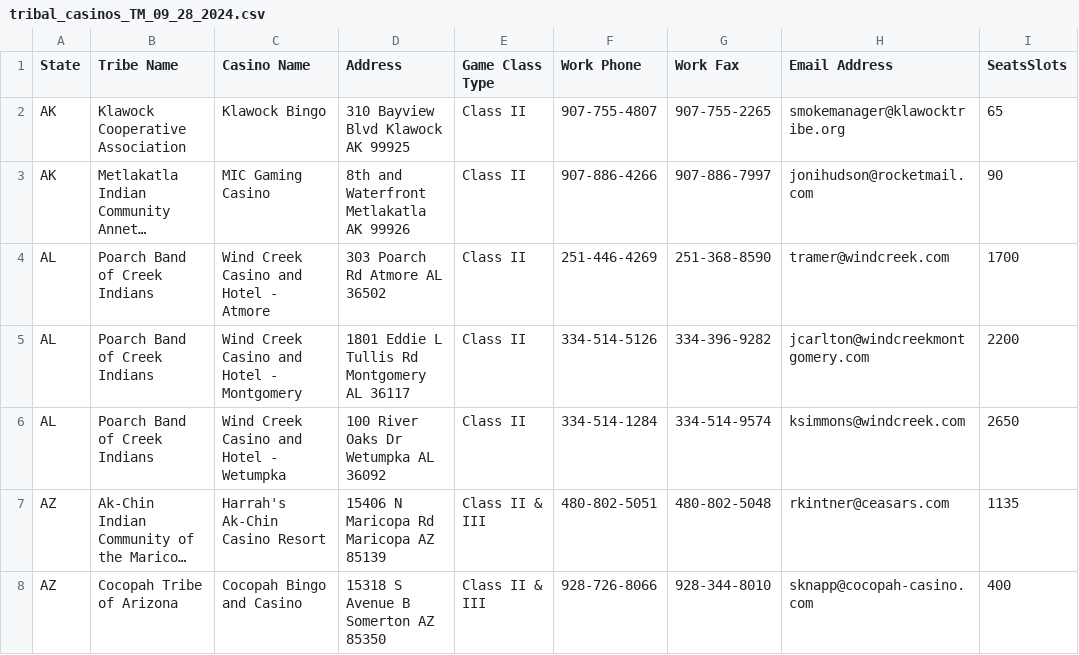
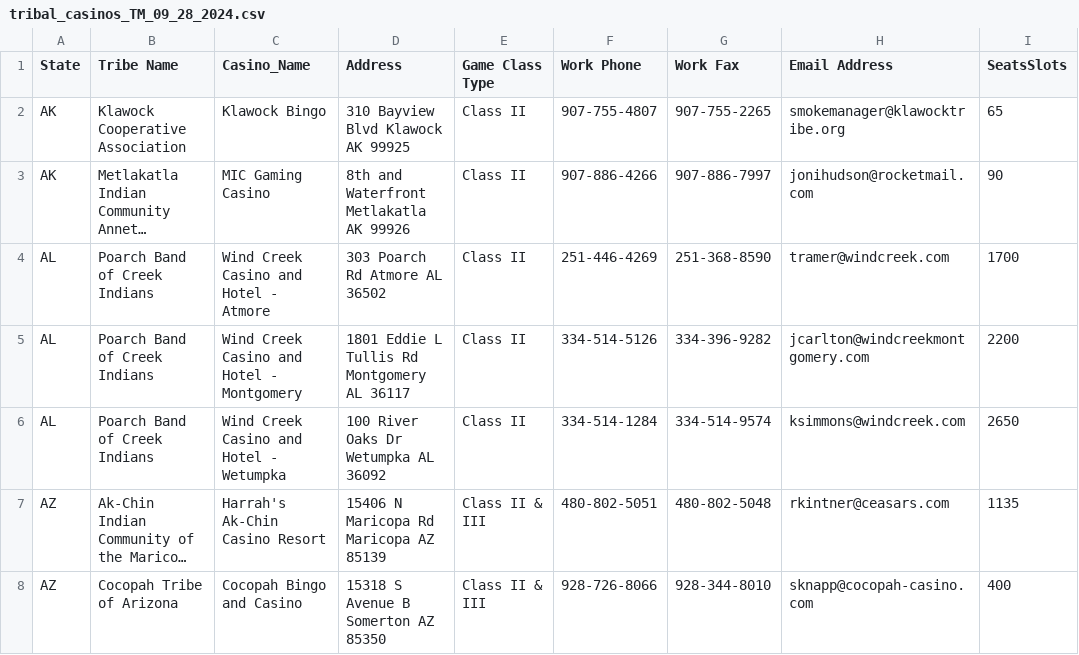
Before and after one commit to TMc07/Tribal_Casinos, a CSV file: tribal_casinos_TM_09_28_2024.csv, drawn as a sheet; only a part is shown; long unchanged cells end in …; the diff names each change by its address in the sheet, - before the commit and + after, or states it on an @@ line.

```diff
--- a/tribal_casinos_TM_09_28_2024.csv
+++ b/tribal_casinos_TM_09_28_2024.csv
-C1: Casino Name
+C1: Casino_Name
```
Also changed, not shown: 4 other files.
